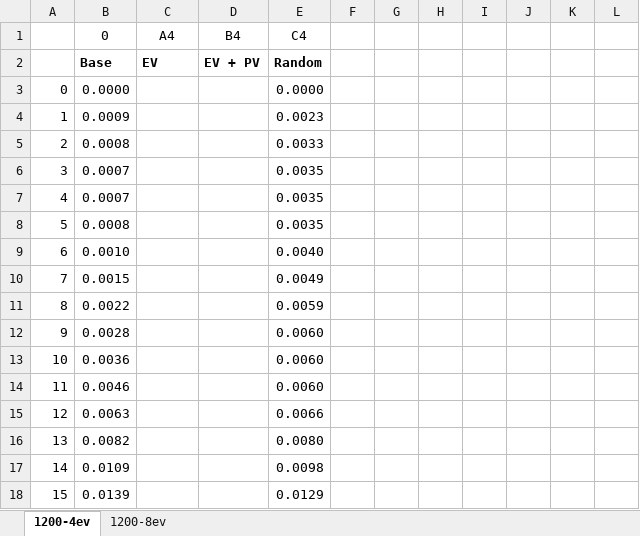
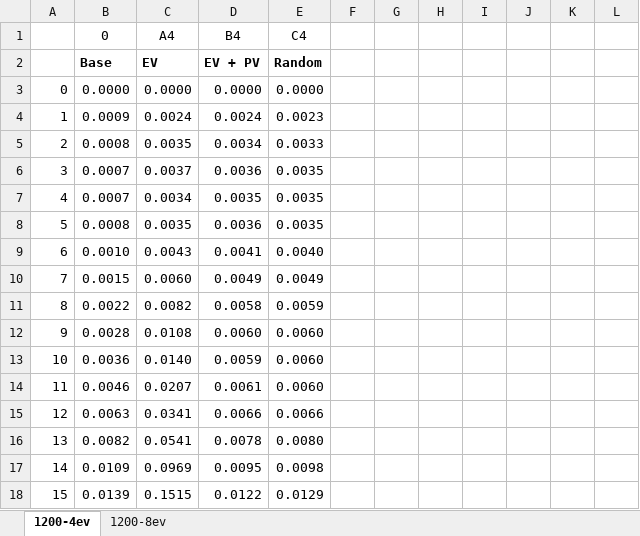
Before and after one commit to apalom/PGIA-Model, an Excel workbook: model/outputData/50_kW_1200_AggDmd/50kW_aging.xlsx, sheet 1200-4ev, drawn as a sheet; only a part is shown; values as stored, in another font and other column widths than the file's, no borders; charts and pictures and conditional formats not drawn; the diff covers the shown part only; the diff names each change by its address in the sheet, - before the commit and + after, or states it on an @@ line.

```diff
--- a/model/outputData/50_kW_1200_AggDmd/50kW_aging.xlsx (sheet 1200-4ev)
+++ b/model/outputData/50_kW_1200_AggDmd/50kW_aging.xlsx (sheet 1200-4ev)
-C3 (A4): (empty)
+C3 (A4): 0.0000
-D3 (B4): (empty)
+D3 (B4): 0.0000
-C4 (A4): (empty)
+C4 (A4): 0.0024
-D4 (B4): (empty)
+D4 (B4): 0.0024
-C5 (A4): (empty)
+C5 (A4): 0.0035
-D5 (B4): (empty)
+D5 (B4): 0.0034
-C6 (A4): (empty)
+C6 (A4): 0.0037
-D6 (B4): (empty)
+D6 (B4): 0.0036
-C7 (A4): (empty)
+C7 (A4): 0.0034
-D7 (B4): (empty)
+D7 (B4): 0.0035
-C8 (A4): (empty)
+C8 (A4): 0.0035
-D8 (B4): (empty)
+D8 (B4): 0.0036
-C9 (A4): (empty)
+C9 (A4): 0.0043
-D9 (B4): (empty)
+D9 (B4): 0.0041
-C10 (A4): (empty)
+C10 (A4): 0.0060
-D10 (B4): (empty)
+D10 (B4): 0.0049
-C11 (A4): (empty)
+C11 (A4): 0.0082
-D11 (B4): (empty)
+D11 (B4): 0.0058
-C12 (A4): (empty)
+C12 (A4): 0.0108
-D12 (B4): (empty)
+D12 (B4): 0.0060
-C13 (A4): (empty)
+C13 (A4): 0.0140
-D13 (B4): (empty)
+D13 (B4): 0.0059
-C14 (A4): (empty)
+C14 (A4): 0.0207
-D14 (B4): (empty)
+D14 (B4): 0.0061
-C15 (A4): (empty)
+C15 (A4): 0.0341
-D15 (B4): (empty)
+D15 (B4): 0.0066
-C16 (A4): (empty)
+C16 (A4): 0.0541
-D16 (B4): (empty)
+D16 (B4): 0.0078
-C17 (A4): (empty)
+C17 (A4): 0.0969
-D17 (B4): (empty)
+D17 (B4): 0.0095
-C18 (A4): (empty)
+C18 (A4): 0.1515
-D18 (B4): (empty)
+D18 (B4): 0.0122
```
Also changed, not shown: 2 added rows, 2 removed rows and 32 edited cells elsewhere in this sheet, sheet 1200-8ev, charts or pictures, model/outputData/50_kW_1200_AggDmd/50kW_p_xfmr.xlsx, model/outputData/75_kW_1200_AggDmd/75kW_aging.xlsx, 20 other files.
